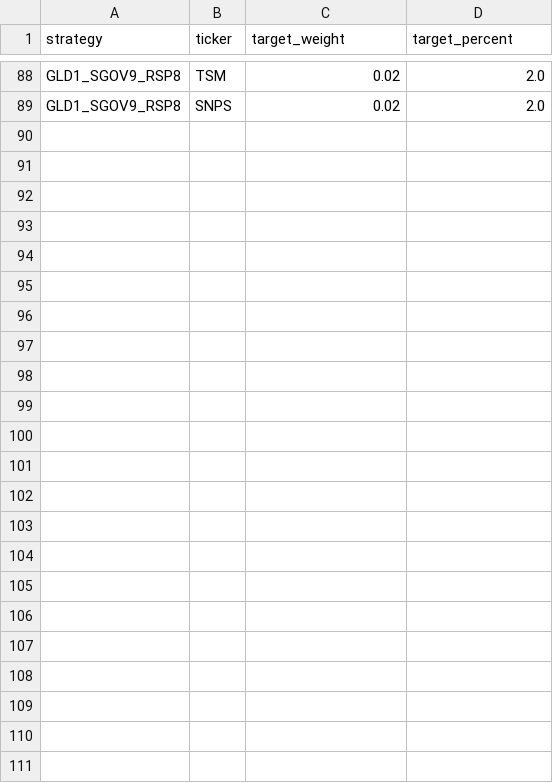
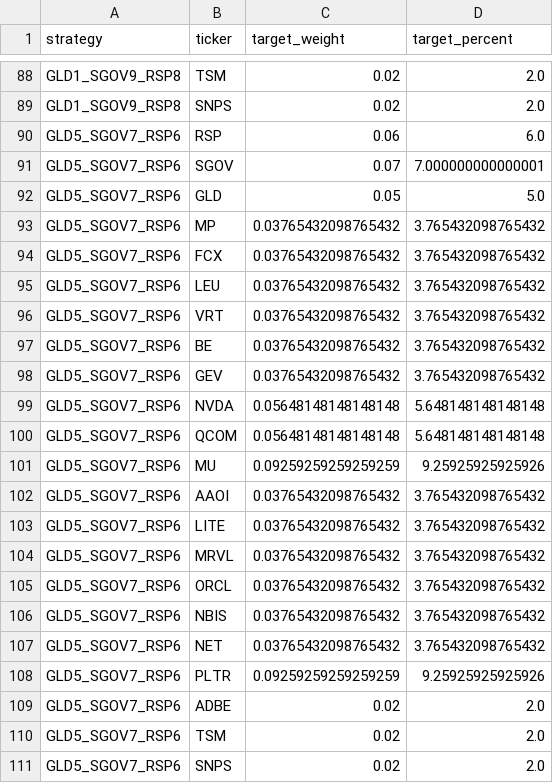
Before and after one commit to phill55188-ops/phill55188-ops.github.io, a CSV file: macro-backtest/results-defense-mix/defense_mix_targets.csv, drawn as a sheet; only a part is shown, gaps mark what is left out; the diff names each change by its address in the sheet, - before the commit and + after, or states it on an @@ line.

```diff
--- a/macro-backtest/results-defense-mix/defense_mix_targets.csv
+++ b/macro-backtest/results-defense-mix/defense_mix_targets.csv
+row 90: GLD5_SGOV7_RSP6 | RSP | 0.06 | 6.0
+row 91: GLD5_SGOV7_RSP6 | SGOV | 0.07 | 7.000000000000001
+row 92: GLD5_SGOV7_RSP6 | GLD | 0.05 | 5.0
+row 93: GLD5_SGOV7_RSP6 | MP | 0.03765432098765432 | 3.765432098765432
+row 94: GLD5_SGOV7_RSP6 | FCX | 0.03765432098765432 | 3.765432098765432
+row 95: GLD5_SGOV7_RSP6 | LEU | 0.03765432098765432 | 3.765432098765432
+row 96: GLD5_SGOV7_RSP6 | VRT | 0.03765432098765432 | 3.765432098765432
+row 97: GLD5_SGOV7_RSP6 | BE | 0.03765432098765432 | 3.765432098765432
+row 98: GLD5_SGOV7_RSP6 | GEV | 0.03765432098765432 | 3.765432098765432
+row 99: GLD5_SGOV7_RSP6 | NVDA | 0.05648148148148148 | 5.648148148148148
+row 100: GLD5_SGOV7_RSP6 | QCOM | 0.05648148148148148 | 5.648148148148148
+row 101: GLD5_SGOV7_RSP6 | MU | 0.09259259259259259 | 9.25925925925926
+row 102: GLD5_SGOV7_RSP6 | AAOI | 0.03765432098765432 | 3.765432098765432
+row 103: GLD5_SGOV7_RSP6 | LITE | 0.03765432098765432 | 3.765432098765432
+row 104: GLD5_SGOV7_RSP6 | MRVL | 0.03765432098765432 | 3.765432098765432
+row 105: GLD5_SGOV7_RSP6 | ORCL | 0.03765432098765432 | 3.765432098765432
+row 106: GLD5_SGOV7_RSP6 | NBIS | 0.03765432098765432 | 3.765432098765432
+row 107: GLD5_SGOV7_RSP6 | NET | 0.03765432098765432 | 3.765432098765432
+row 108: GLD5_SGOV7_RSP6 | PLTR | 0.09259259259259259 | 9.25925925925926
+row 109: GLD5_SGOV7_RSP6 | ADBE | 0.02 | 2.0
+row 110: GLD5_SGOV7_RSP6 | TSM | 0.02 | 2.0
+row 111: GLD5_SGOV7_RSP6 | SNPS | 0.02 | 2.0
```
Also changed, not shown: macro-backtest/results-defense-mix/defense_mix_summary.csv, 2 other files.
